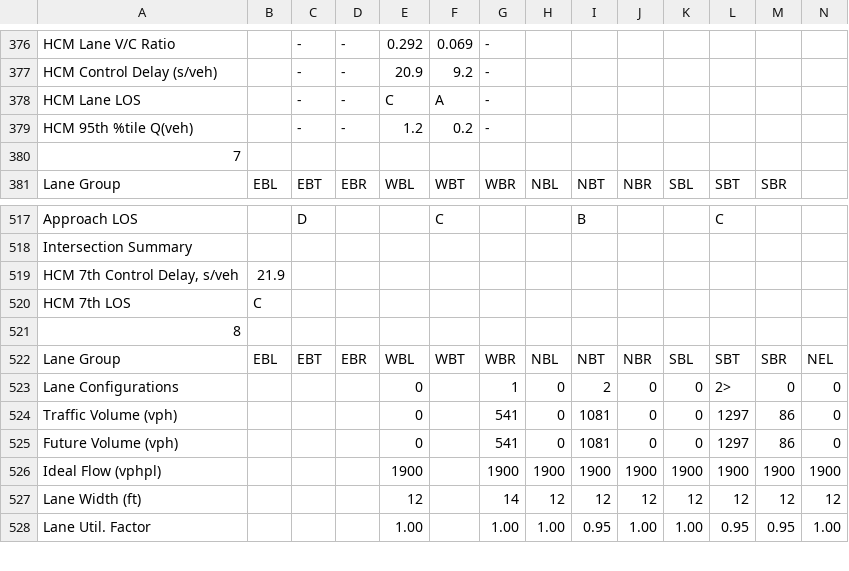
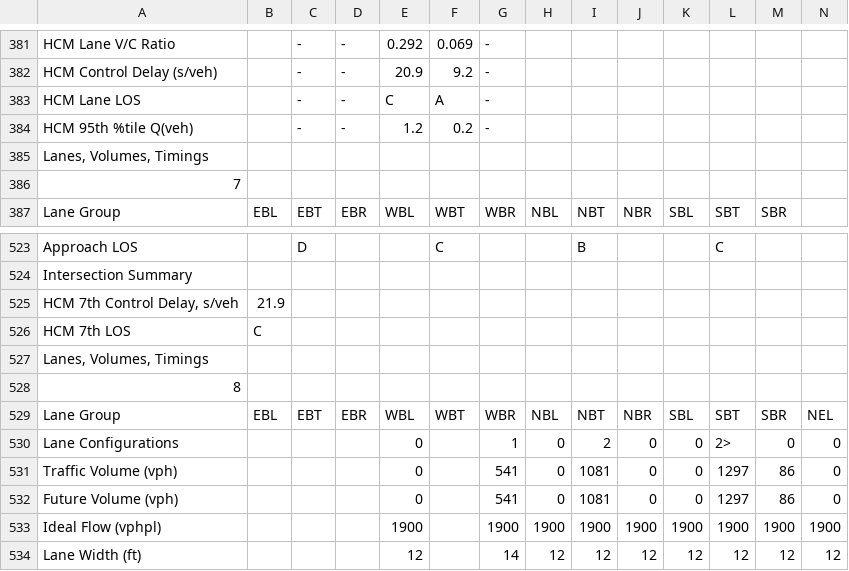
Before and after one commit to deringar/Synchro-Automation, a CSV file: test-report-1.csv, drawn as a sheet; only a part is shown, gaps mark what is left out; the shorter side is filled out with more unchanged rows; rows hold the shown columns only; the diff covers the shown part only; the diff names each change by its address in the sheet, - before the commit and + after, or states it on an @@ line.

Commit message:
Finished data processing for TWSC and signalized. Now implementing the alogrithm to handle AWSC intersections which have a slightly different format. Look for lines marked with breakpoints to help determine where to focus. Also need to correct the old code to print lists downwards in the lanes column instead of actually printing them as a list in a single row.

```diff
--- a/test-report-1.csv
+++ b/test-report-1.csv
+row 385: Lanes, Volumes, Timings
+row 527: Lanes, Volumes, Timings
```
Also changed, not shown: 5 added rows elsewhere in this file, 9 other files.
